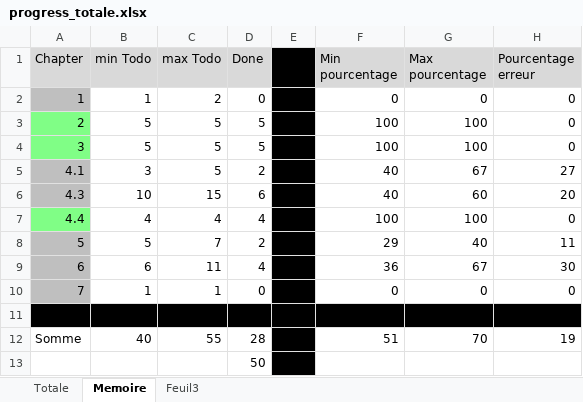
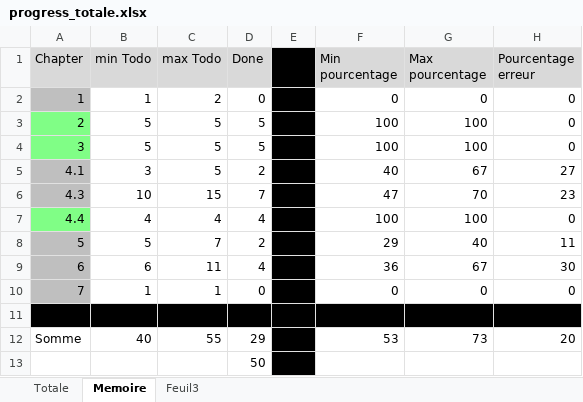
Before and after one commit to CHERIEF-Dz/memoire_lyx, an Excel workbook: progress_totale.xlsx, sheet Memoire, drawn as a sheet; values as stored, in another font and other column widths than the file's, no borders; charts and pictures and conditional formats not drawn; the diff names each change by its address in the sheet, - before the commit and + after, or states it on an @@ line.

```diff
--- a/progress_totale.xlsx (sheet Memoire)
+++ b/progress_totale.xlsx (sheet Memoire)
-D6 (Done): 6
+D6 (Done): 7
-F6 (Min pourcentage): 40
+F6 (Min pourcentage): 47
-G6 (Max pourcentage): 60
+G6 (Max pourcentage): 70
-H6 (Pourcentage erreur): 20
+H6 (Pourcentage erreur): 23
-D12 (Done): 28
+D12 (Done): 29
-F12 (Min pourcentage): 51
+F12 (Min pourcentage): 53
-G12 (Max pourcentage): 70
+G12 (Max pourcentage): 73
-H12 (Pourcentage erreur): 19
+H12 (Pourcentage erreur): 20
```
Also changed, not shown: sheet Feuil3, sheet Totale, charts or pictures, v012/progress.xlsx, 26 other files.
